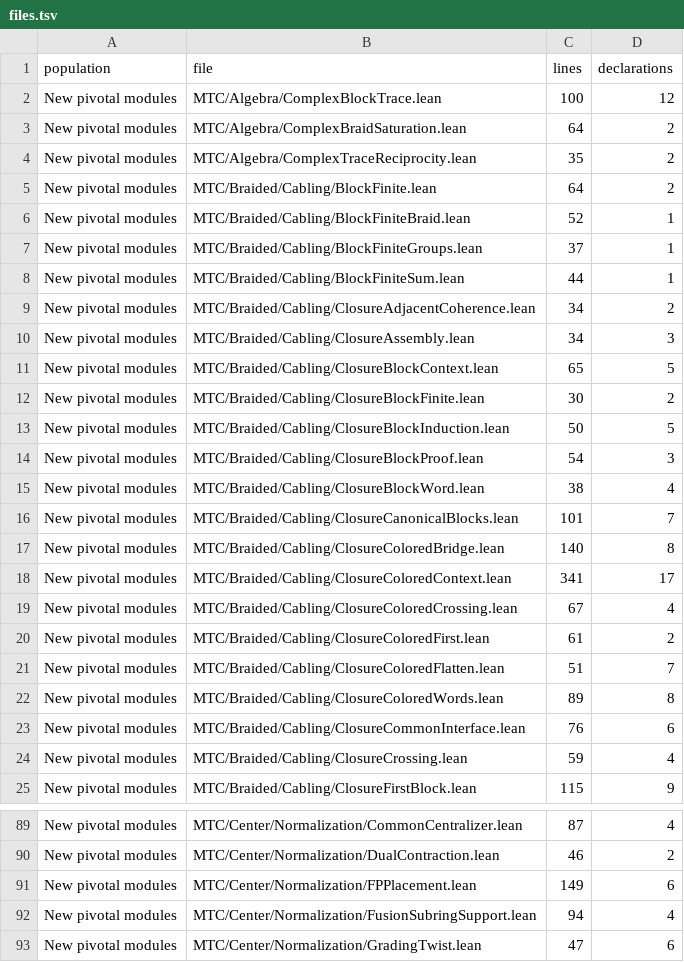
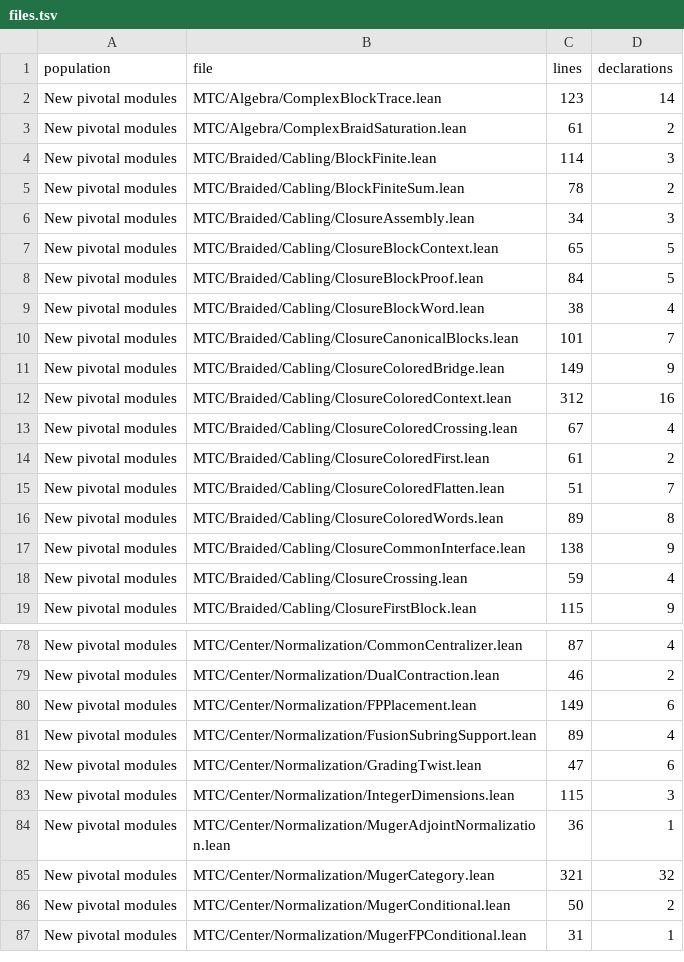
Before and after one commit to project-numina/mtc, a TSV file: docs/style/files.tsv, drawn as a sheet; only a part is shown, gaps mark what is left out; the shorter side is filled out with more unchanged rows; the diff covers the shown part only.

```diff
--- a/docs/style/files.tsv
+++ b/docs/style/files.tsv
@@ -1,19 +1,13 @@
 population	file	lines	declarations
-New pivotal modules	MTC/Algebra/ComplexBlockTrace.lean	100	12
-New pivotal modules	MTC/Algebra/ComplexBraidSaturation.lean	64	2
-New pivotal modules	MTC/Algebra/ComplexTraceReciprocity.lean	35	2
-New pivotal modules	MTC/Braided/Cabling/BlockFinite.lean	64	2
-New pivotal modules	MTC/Braided/Cabling/BlockFiniteBraid.lean	52	1
-New pivotal modules	MTC/Braided/Cabling/BlockFiniteGroups.lean	37	1
-New pivotal modules	MTC/Braided/Cabling/BlockFiniteSum.lean	44	1
-New pivotal modules	MTC/Braided/Cabling/ClosureAdjacentCoherence.lean	34	2
+New pivotal modules	MTC/Algebra/ComplexBlockTrace.lean	123	14
+New pivotal modules	MTC/Algebra/ComplexBraidSaturation.lean	61	2
+New pivotal modules	MTC/Braided/Cabling/BlockFinite.lean	114	3
+New pivotal modules	MTC/Braided/Cabling/BlockFiniteSum.lean	78	2
 New pivotal modules	MTC/Braided/Cabling/ClosureAssembly.lean	34	3
 New pivotal modules	MTC/Braided/Cabling/ClosureBlockContext.lean	65	5
-New pivotal modules	MTC/Braided/Cabling/ClosureBlockFinite.lean	30	2
-New pivotal modules	MTC/Braided/Cabling/ClosureBlockInduction.lean	50	5
-New pivotal modules	MTC/Braided/Cabling/ClosureBlockProof.lean	54	3
+New pivotal modules	MTC/Braided/Cabling/ClosureBlockProof.lean	84	5
 New pivotal modules	MTC/Braided/Cabling/ClosureBlockWord.lean	38	4
 New pivotal modules	MTC/Braided/Cabling/ClosureCanonicalBlocks.lean	101	7
-New pivotal modules	MTC/Braided/Cabling/ClosureColoredBridge.lean	140	8
-New pivotal modules	MTC/Braided/Cabling/ClosureColoredContext.lean	341	17
+New pivotal modules	MTC/Braided/Cabling/ClosureColoredBridge.lean	149	9
+New pivotal modules	MTC/Braided/Cabling/ClosureColoredContext.lean	312	16
 New pivotal modules	MTC/Braided/Cabling/ClosureColoredCrossing.lean	67	4
@@ -22,3 +16,3 @@ New pivotal modules	MTC/Braided/Cabling/ClosureColoredFlatten.lean	51	7
 New pivotal modules	MTC/Braided/Cabling/ClosureColoredWords.lean	89	8
-New pivotal modules	MTC/Braided/Cabling/ClosureCommonInterface.lean	76	6
+New pivotal modules	MTC/Braided/Cabling/ClosureCommonInterface.lean	138	9
 New pivotal modules	MTC/Braided/Cabling/ClosureCrossing.lean	59	4
@@ -91,3 +80,3 @@ New pivotal modules	MTC/Center/Normalization/DualContraction.lean	46	2
 New pivotal modules	MTC/Center/Normalization/FPPlacement.lean	149	6
-New pivotal modules	MTC/Center/Normalization/FusionSubringSupport.lean	94	4
+New pivotal modules	MTC/Center/Normalization/FusionSubringSupport.lean	89	4
 New pivotal modules	MTC/Center/Normalization/GradingTwist.lean	47	6
```
Also changed, not shown: 8 removed rows and 41 edited cells elsewhere in this file, docs/style/theorems.tsv, 6 other files.
